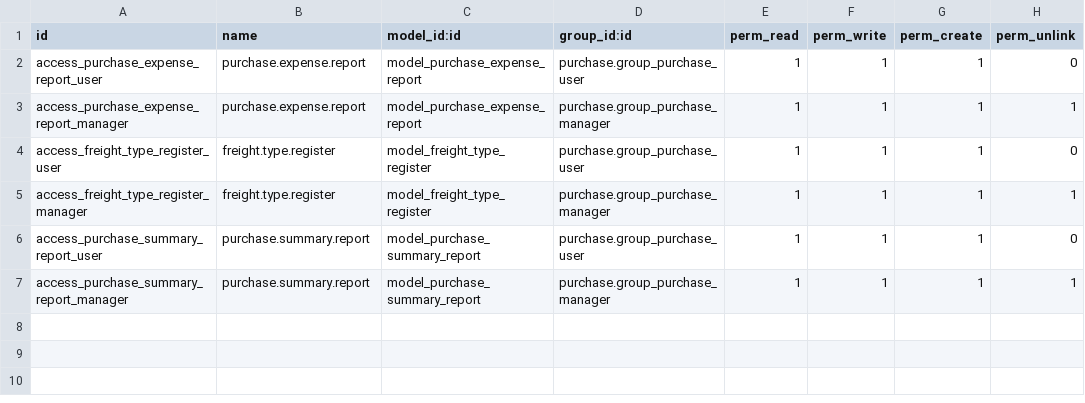
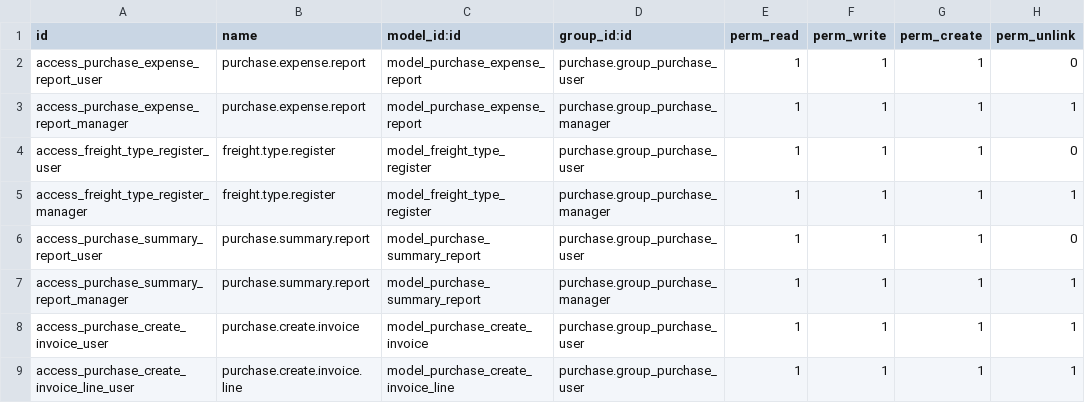
Before and after one commit to towuudorj/vertexmon_erp_v17, a CSV file: l10n_mn_purchase/security/ir.model.access.csv, drawn as a sheet.

```diff
--- a/l10n_mn_purchase/security/ir.model.access.csv
+++ b/l10n_mn_purchase/security/ir.model.access.csv
@@ -7 +7,3 @@ access_purchase_summary_report_user,purchase.summary.report,model_purchase_summa
 access_purchase_summary_report_manager,purchase.summary.report,model_purchase_summary_report,purchase.group_purchase_manager,1,1,1,1
+access_purchase_create_invoice_user,purchase.create.invoice,model_purchase_create_invoice,purchase.group_purchase_user,1,1,1,1
+access_purchase_create_invoice_line_user,purchase.create.invoice.line,model_purchase_create_invoice_line,purchase.group_purchase_user,1,1,1,1
```
Also changed, not shown: 12 other files.
